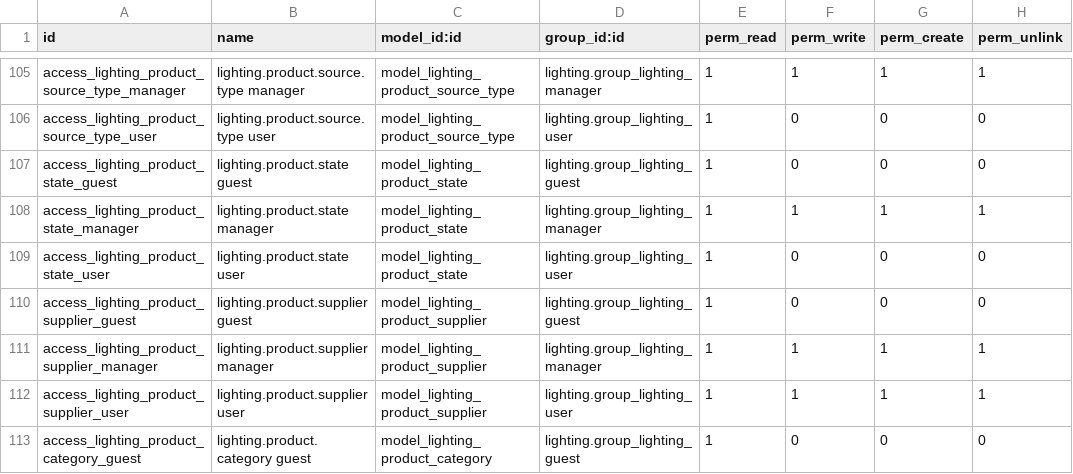
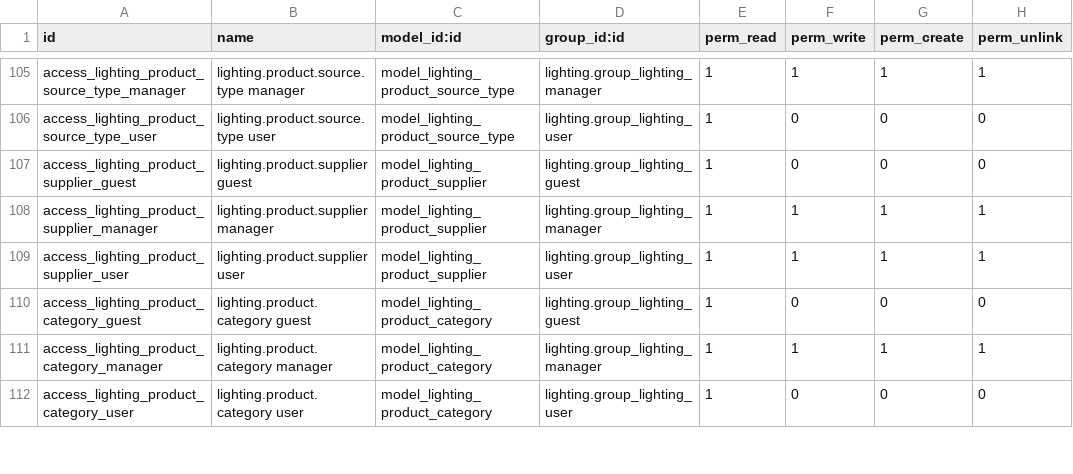
Before and after one commit to nuobit/lighting-vertical, a CSV file: lighting/security/ir.model.access.csv, drawn as a sheet; only a part is shown, gaps mark what is left out; the shorter side is filled out with more unchanged rows.

Commit message:
[REF] lighting: remove old state marketing

```diff
--- a/lighting/security/ir.model.access.csv
+++ b/lighting/security/ir.model.access.csv
@@ -106,5 +106,2 @@ access_lighting_product_source_type_manager,lighting.product.source.type manager
 access_lighting_product_source_type_user,lighting.product.source.type user,model_lighting_product_source_type,lighting.group_lighting_user,1,0,0,0
-access_lighting_product_state_guest,lighting.product.state guest,model_lighting_product_state,lighting.group_lighting_guest,1,0,0,0
-access_lighting_product_state_manager,lighting.product.state manager,model_lighting_product_state,lighting.group_lighting_manager,1,1,1,1
-access_lighting_product_state_user,lighting.product.state user,model_lighting_product_state,lighting.group_lighting_user,1,0,0,0
 access_lighting_product_supplier_guest,lighting.product.supplier guest,model_lighting_product_supplier,lighting.group_lighting_guest,1,0,0,0
```
Also changed, not shown: 3 other files.
